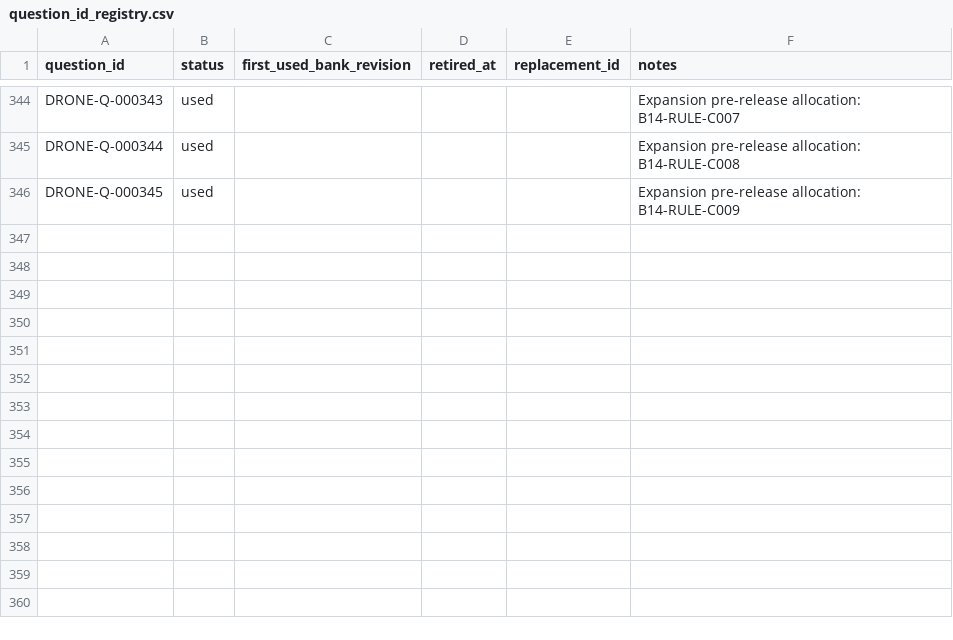
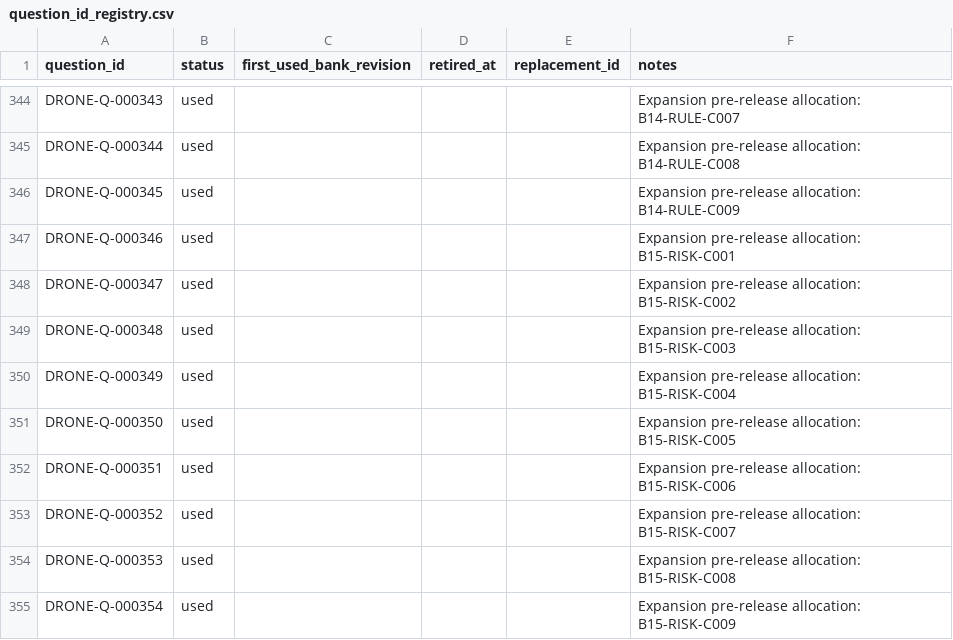
Before and after one commit to Komadeki/health-quiz-app, a CSV file: question_banks/drone_second_class/authoring/question_id_registry.csv, drawn as a sheet; only a part is shown, gaps mark what is left out; the diff names each change by its address in the sheet, - before the commit and + after, or states it on an @@ line.

```diff
--- a/question_banks/drone_second_class/authoring/question_id_registry.csv
+++ b/question_banks/drone_second_class/authoring/question_id_registry.csv
+row 347: DRONE-Q-000346 | used |  |  |  | Expansion pre-release allocation: B15-RISK-C001
+row 348: DRONE-Q-000347 | used |  |  |  | Expansion pre-release allocation: B15-RISK-C002
+row 349: DRONE-Q-000348 | used |  |  |  | Expansion pre-release allocation: B15-RISK-C003
+row 350: DRONE-Q-000349 | used |  |  |  | Expansion pre-release allocation: B15-RISK-C004
+row 351: DRONE-Q-000350 | used |  |  |  | Expansion pre-release allocation: B15-RISK-C005
+row 352: DRONE-Q-000351 | used |  |  |  | Expansion pre-release allocation: B15-RISK-C006
+row 353: DRONE-Q-000352 | used |  |  |  | Expansion pre-release allocation: B15-RISK-C007
+row 354: DRONE-Q-000353 | used |  |  |  | Expansion pre-release allocation: B15-RISK-C008
+row 355: DRONE-Q-000354 | used |  |  |  | Expansion pre-release allocation: B15-RISK-C009
```
Also changed, not shown: question_banks/drone_second_class/authoring/batches/batch_015/candidates.csv, 3 other files.
